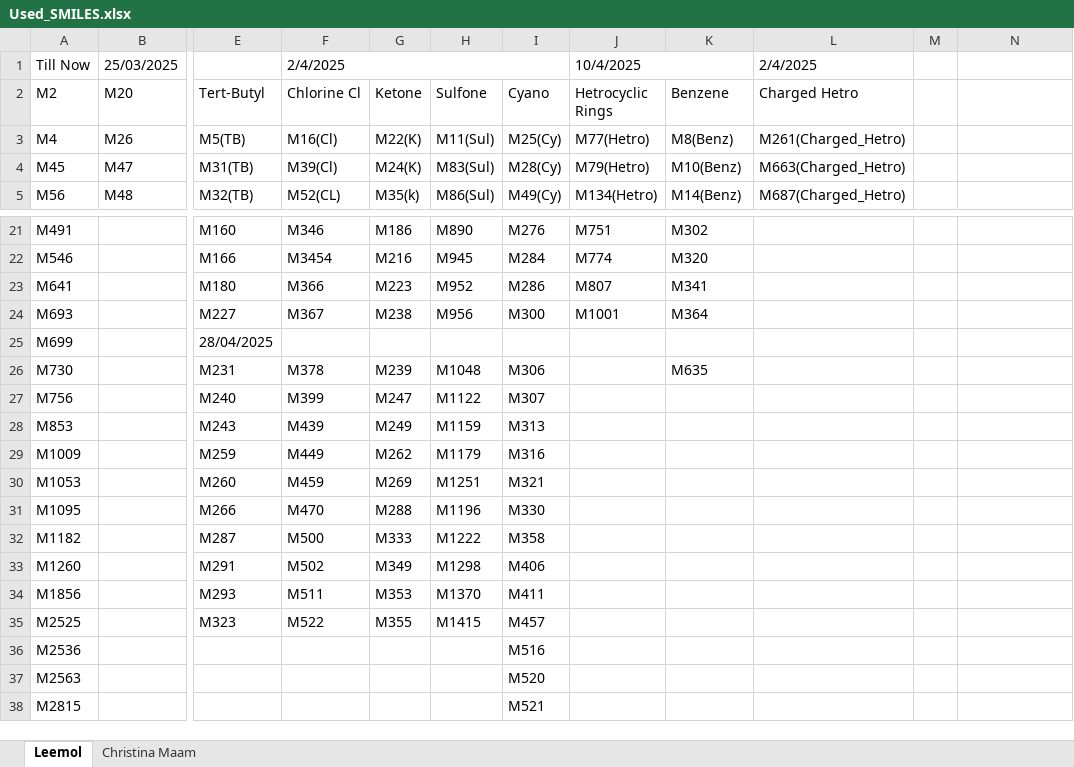
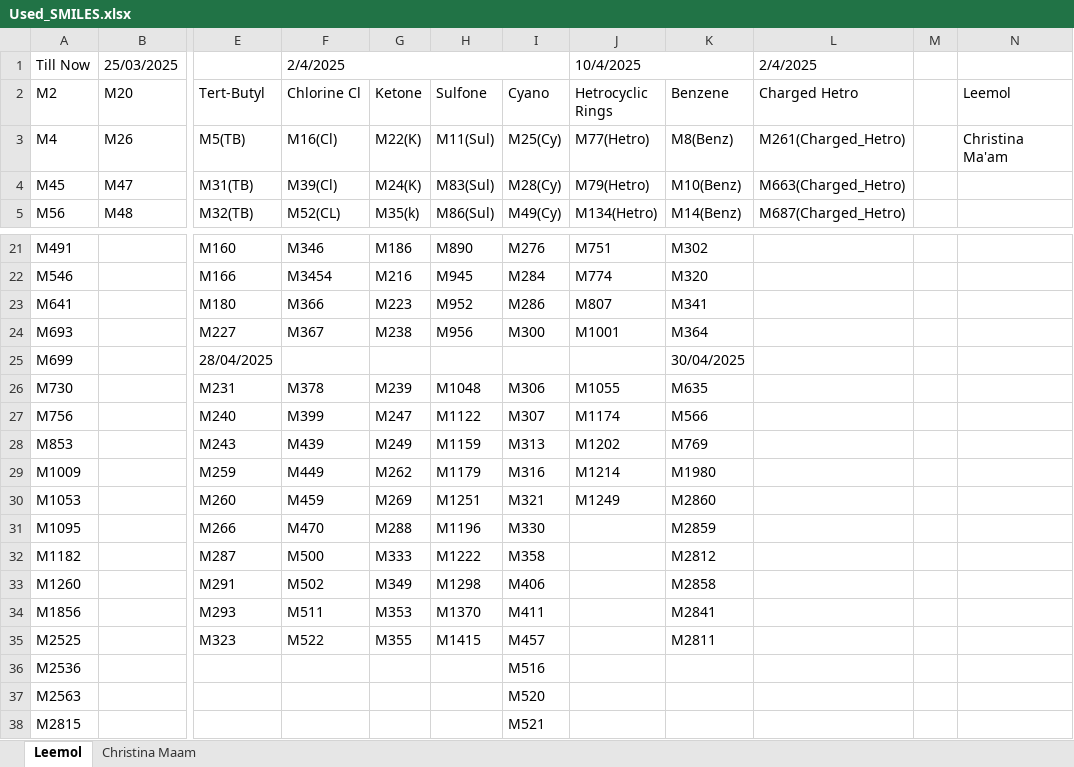
Before and after one commit to MariyaTB/SingletFission_ML, an Excel workbook: Used_SMILES.xlsx, sheet Leemol, drawn as a sheet; only a part is shown, gaps mark what is left out; values as stored, in another font and other column widths than the file's, no cell formats; the diff names each change by its address in the sheet, - before the commit and + after, or states it on an @@ line.

```diff
--- a/Used_SMILES.xlsx (sheet Leemol)
+++ b/Used_SMILES.xlsx (sheet Leemol)
-N2: (empty)
+N2: Leemol
-N3 (Leemol): (empty)
+N3 (Leemol): Christina Ma'am
-K25 (Benzene): (empty)
+K25 (Benzene): 30/04/2025
-J26 (Hetrocyclic Rings): (empty)
+J26 (Hetrocyclic Rings): M1055
-J27 (Hetrocyclic Rings): (empty)
+J27 (Hetrocyclic Rings): M1174
-K27 (Benzene): (empty)
+K27 (Benzene): M566
-J28 (Hetrocyclic Rings): (empty)
+J28 (Hetrocyclic Rings): M1202
-K28 (Benzene): (empty)
+K28 (Benzene): M769
-J29 (Hetrocyclic Rings): (empty)
+J29 (Hetrocyclic Rings): M1214
-K29 (Benzene): (empty)
+K29 (Benzene): M1980
-J30 (Hetrocyclic Rings): (empty)
+J30 (Hetrocyclic Rings): M1249
-K30 (Benzene): (empty)
+K30 (Benzene): M2860
-K31 (Benzene): (empty)
+K31 (Benzene): M2859
-K32 (Benzene): (empty)
+K32 (Benzene): M2812
-K33 (Benzene): (empty)
+K33 (Benzene): M2858
-K34 (Benzene): (empty)
+K34 (Benzene): M2841
-K35 (Benzene): (empty)
+K35 (Benzene): M2811
```
Also changed, not shown: cell formats, valid_unique_smiles_28_02_2025.xlsx, 4 other files.
